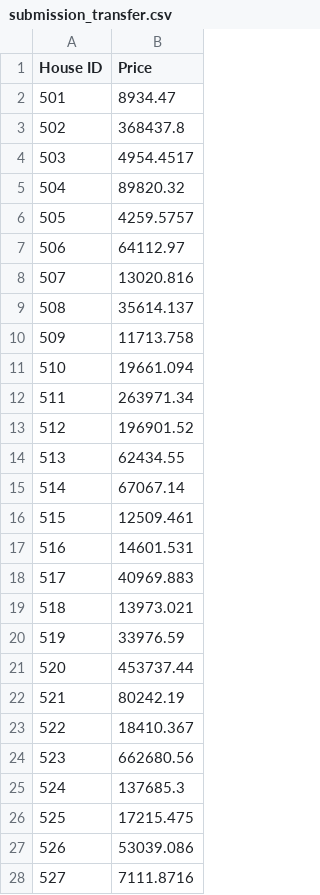
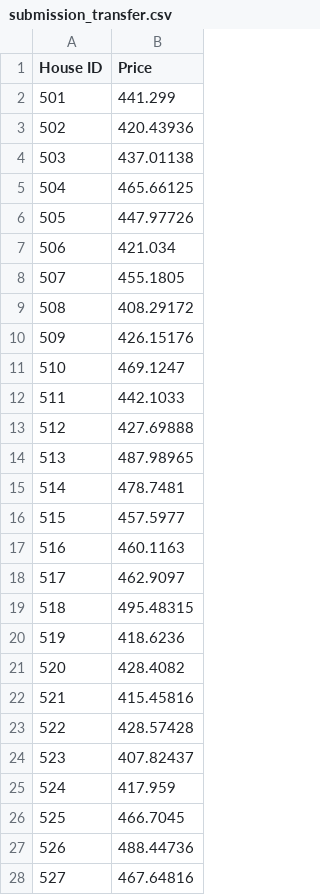
Before and after one commit to 24087068/neural_estate, a CSV file: notebooks/submission_transfer.csv, drawn as a sheet; only a part is shown; the diff covers the shown part only.

Commit message:
Transferlearn update

```diff
--- a/notebooks/submission_transfer.csv
+++ b/notebooks/submission_transfer.csv
@@ -1,28 +1,28 @@
 House ID,Price
-501,8934.47
-502,368437.8
-503,4954.4517
-504,89820.32
-505,4259.5757
-506,64112.97
-507,13020.816
-508,35614.137
-509,11713.758
-510,19661.094
-511,263971.34
-512,196901.52
-513,62434.55
-514,67067.14
-515,12509.461
-516,14601.531
-517,40969.883
-518,13973.021
-519,33976.59
-520,453737.44
-521,80242.19
-522,18410.367
-523,662680.56
-524,137685.3
-525,17215.475
-526,53039.086
-527,7111.8716
+501,441.299
+502,420.43936
+503,437.01138
+504,465.66125
+505,447.97726
+506,421.034
+507,455.1805
+508,408.29172
+509,426.15176
+510,469.1247
+511,442.1033
+512,427.69888
+513,487.98965
+514,478.7481
+515,457.5977
+516,460.1163
+517,462.9097
+518,495.48315
+519,418.6236
+520,428.4082
+521,415.45816
+522,428.57428
+523,407.82437
+524,417.959
+525,466.7045
+526,488.44736
+527,467.64816
```
Also changed, not shown: 8 edited cells elsewhere in this file, 1 other file.
